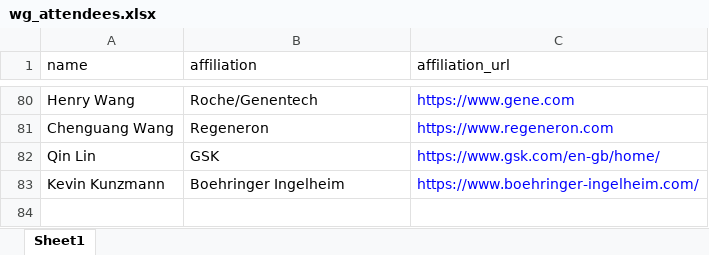
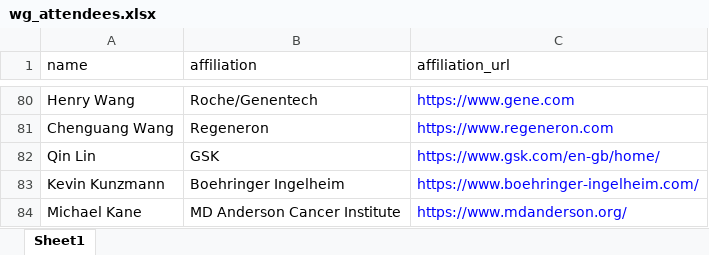
Before and after one commit to RConsortium/submissions-wg, an Excel workbook: data/wg_attendees.xlsx, sheet Sheet1, drawn as a sheet; only a part is shown, gaps mark what is left out; values as stored, in another font and other column widths than the file's, no borders; the diff names each change by its address in the sheet, - before the commit and + after, or states it on an @@ line.

Commit message:
add Michael Kane to attendee spreadsheet

```diff
--- a/data/wg_attendees.xlsx (sheet Sheet1)
+++ b/data/wg_attendees.xlsx (sheet Sheet1)
+row 84: Michael Kane | MD Anderson Cancer Institute | https://www.mdanderson.org/
```
